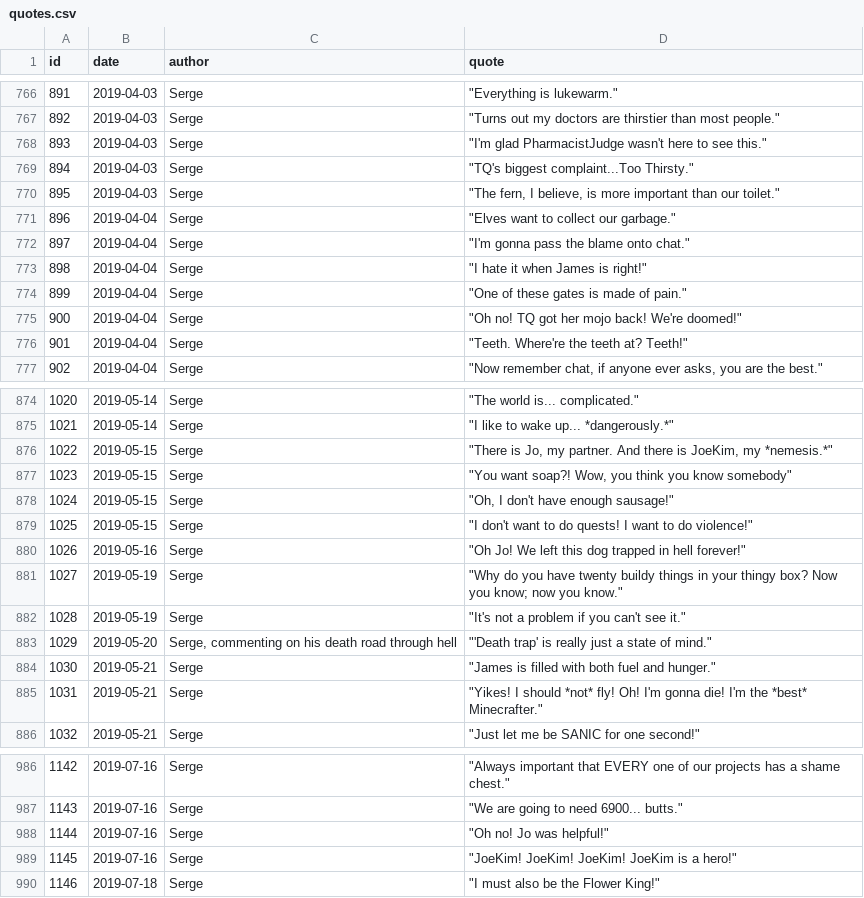
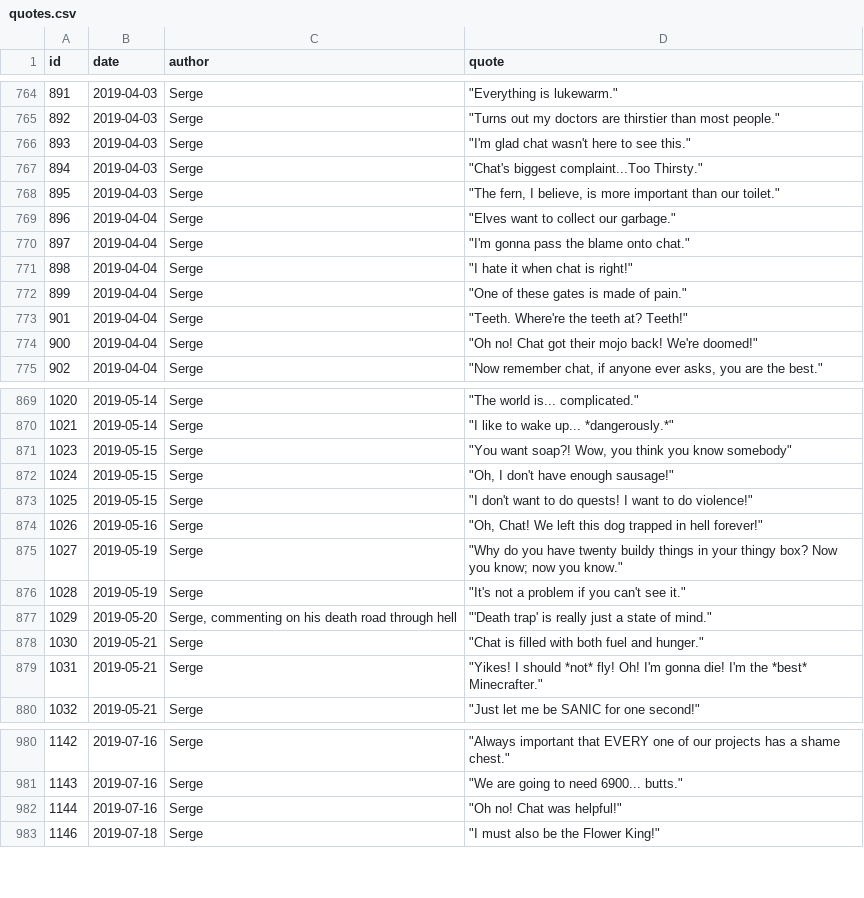
Before and after one commit to javajawa/snerge-bot, a CSV file: quotes/quotes.csv, drawn as a sheet; only a part is shown, gaps mark what is left out; the diff covers the shown part only.

Commit message:
Remove friend names from quotes

```diff
--- a/quotes/quotes.csv
+++ b/quotes/quotes.csv
@@ -767,4 +765,4 @@ id,date,author,quote
 892,2019-04-03,Serge,"""Turns out my doctors are thirstier than most people."""
-893,2019-04-03,Serge,"""I'm glad PharmacistJudge wasn't here to see this."""
-894,2019-04-03,Serge,"""TQ's biggest complaint...Too Thirsty."""
+893,2019-04-03,Serge,"""I'm glad chat wasn't here to see this."""
+894,2019-04-03,Serge,"""Chat's biggest complaint...Too Thirsty."""
 895,2019-04-03,Serge,"""The fern, I believe, is more important than our toilet."""
@@ -772,6 +770,6 @@ id,date,author,quote
 897,2019-04-04,Serge,"""I'm gonna pass the blame onto chat."""
-898,2019-04-04,Serge,"""I hate it when James is right!"""
+898,2019-04-04,Serge,"""I hate it when chat is right!"""
 899,2019-04-04,Serge,"""One of these gates is made of pain."""
-900,2019-04-04,Serge,"""Oh no! TQ got her mojo back! We're doomed!"""
 901,2019-04-04,Serge,"""Teeth. Where're the teeth at? Teeth!"""
+900,2019-04-04,Serge,"""Oh no! Chat got their mojo back! We're doomed!"""
 902,2019-04-04,Serge,"""Now remember chat, if anyone ever asks, you are the best."""
@@ -875,3 +870,2 @@ id,date,author,quote
 1021,2019-05-14,Serge,"""I like to wake up... *dangerously.*"""
-1022,2019-05-15,Serge,"""There is Jo, my partner. And there is JoeKim, my *nemesis.*"""
 1023,2019-05-15,Serge,"""You want soap?! Wow, you think you know somebody"""
@@ -879,3 +873,3 @@ id,date,author,quote
 1025,2019-05-15,Serge,"""I don't want to do quests! I want to do violence!"""
-1026,2019-05-16,Serge,"""Oh Jo! We left this dog trapped in hell forever!"""
+1026,2019-05-16,Serge,"""Oh, Chat! We left this dog trapped in hell forever!"""
 1027,2019-05-19,Serge,"""Why do you have twenty buildy things in your thingy box? Now you know; now you know."""
@@ -883,3 +877,3 @@ id,date,author,quote
 1029,2019-05-20,"Serge, commenting on his death road through hell","""'Death trap' is really just a state of mind."""
-1030,2019-05-21,Serge,"""James is filled with both fuel and hunger."""
+1030,2019-05-21,Serge,"""Chat is filled with both fuel and hunger."""
 1031,2019-05-21,Serge,"""Yikes! I should *not* fly! Oh! I'm gonna die! I'm the *best* Minecrafter."""
@@ -987,4 +981,3 @@ id,date,author,quote
 1143,2019-07-16,Serge,"""We are going to need 6900... butts."""
-1144,2019-07-16,Serge,"""Oh no! Jo was helpful!"""
-1145,2019-07-16,Serge,"""JoeKim! JoeKim! JoeKim! JoeKim is a hero!"""
+1144,2019-07-16,Serge,"""Oh no! Chat was helpful!"""
 1146,2019-07-18,Serge,"""I must also be the Flower King!"""
```
Also changed, not shown: 8 removed rows and 112 edited cells elsewhere in this file.
